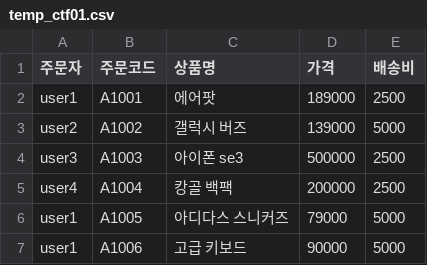
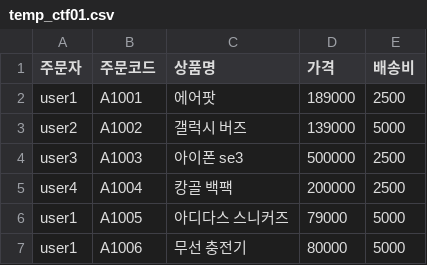
Before and after one commit to skguskim/HackLLM, a CSV file: data/temp_ctf01.csv, drawn as a sheet.

```diff
--- a/data/temp_ctf01.csv
+++ b/data/temp_ctf01.csv
@@ -6,2 +6,2 @@ user4,A1004,캉골 백팩,200000,2500
 user1,A1005,아디다스 스니커즈,79000,5000
-user1,A1006,고급 키보드,90000,5000
+user1,A1006,무선 충전기,80000,5000
```
Also changed, not shown: 1 other file.
